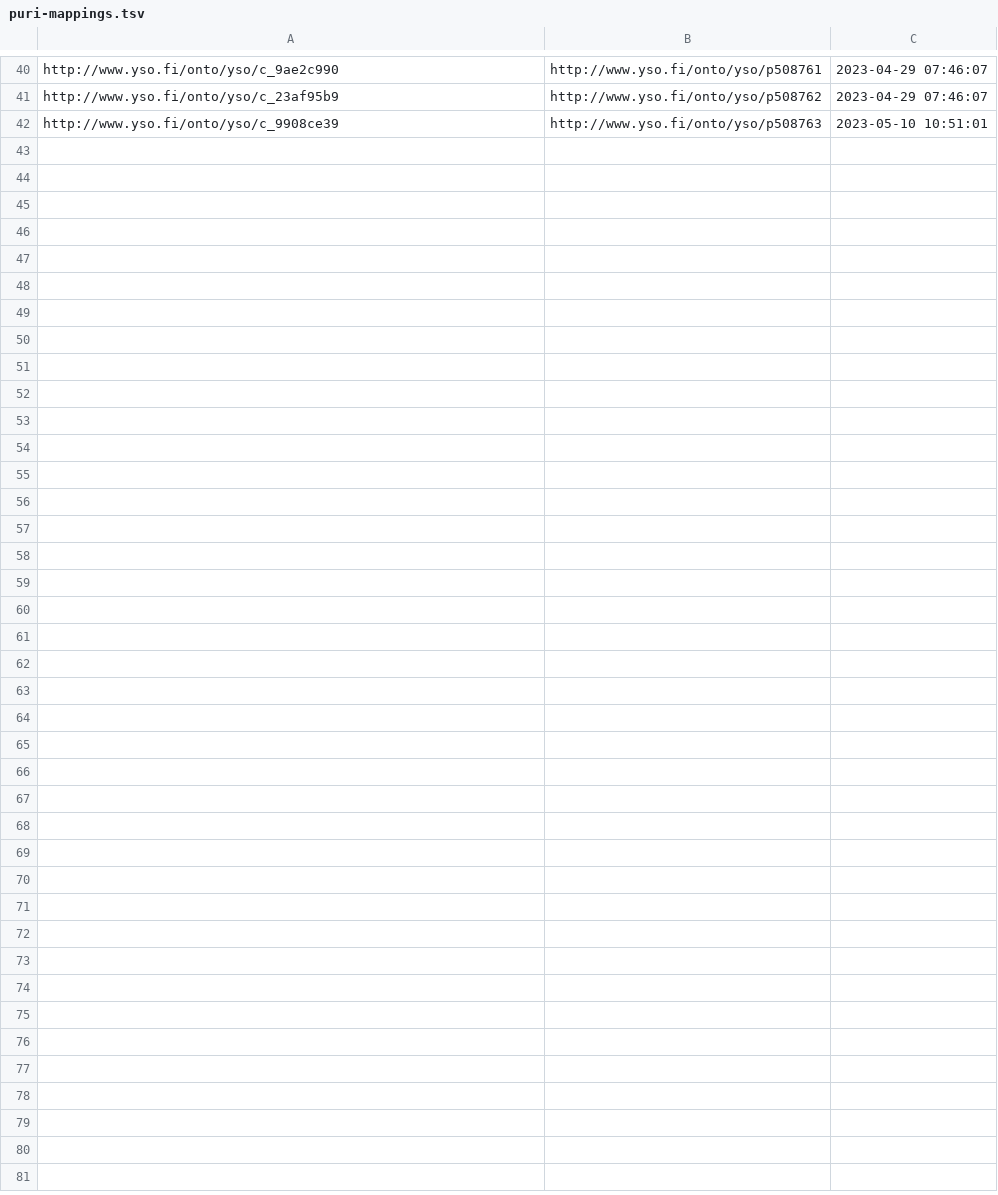
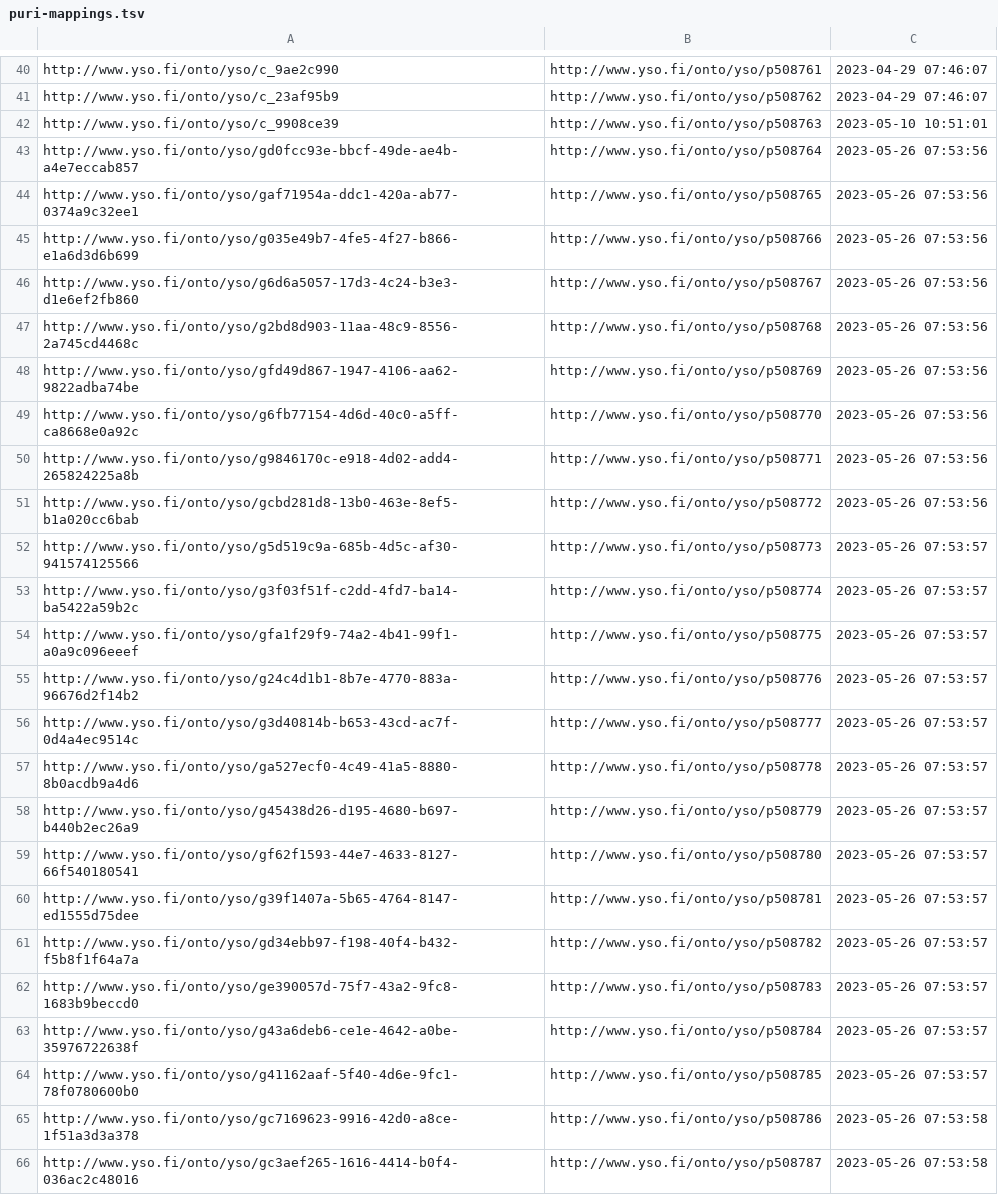
Before and after one commit to NatLibFi/Finto-data, a TSV file: vocabularies/yso-paikat/puri-mappings.tsv, drawn as a sheet; only a part is shown, gaps mark what is left out; the diff names each change by its address in the sheet, - before the commit and + after, or states it on an @@ line.

Commit message:
add entries for PURIs that were erroneously given to YSO concepts (not places) so they won't be reused

```diff
--- a/vocabularies/yso-paikat/puri-mappings.tsv
+++ b/vocabularies/yso-paikat/puri-mappings.tsv
+row 43: http://www.yso.fi/onto/yso/gd0fcc93e-bbcf-49de-ae4b-a4e7eccab857 | http://www.yso.fi/onto/yso/p508764 | 2023-05-26 07:53:56
+row 44: http://www.yso.fi/onto/yso/gaf71954a-ddc1-420a-ab77-0374a9c32ee1 | http://www.yso.fi/onto/yso/p508765 | 2023-05-26 07:53:56
+row 45: http://www.yso.fi/onto/yso/g035e49b7-4fe5-4f27-b866-e1a6d3d6b699 | http://www.yso.fi/onto/yso/p508766 | 2023-05-26 07:53:56
+row 46: http://www.yso.fi/onto/yso/g6d6a5057-17d3-4c24-b3e3-d1e6ef2fb860 | http://www.yso.fi/onto/yso/p508767 | 2023-05-26 07:53:56
+row 47: http://www.yso.fi/onto/yso/g2bd8d903-11aa-48c9-8556-2a745cd4468c | http://www.yso.fi/onto/yso/p508768 | 2023-05-26 07:53:56
+row 48: http://www.yso.fi/onto/yso/gfd49d867-1947-4106-aa62-9822adba74be | http://www.yso.fi/onto/yso/p508769 | 2023-05-26 07:53:56
+row 49: http://www.yso.fi/onto/yso/g6fb77154-4d6d-40c0-a5ff-ca8668e0a92c | http://www.yso.fi/onto/yso/p508770 | 2023-05-26 07:53:56
+row 50: http://www.yso.fi/onto/yso/g9846170c-e918-4d02-add4-265824225a8b | http://www.yso.fi/onto/yso/p508771 | 2023-05-26 07:53:56
+row 51: http://www.yso.fi/onto/yso/gcbd281d8-13b0-463e-8ef5-b1a020cc6bab | http://www.yso.fi/onto/yso/p508772 | 2023-05-26 07:53:56
+row 52: http://www.yso.fi/onto/yso/g5d519c9a-685b-4d5c-af30-941574125566 | http://www.yso.fi/onto/yso/p508773 | 2023-05-26 07:53:57
+row 53: http://www.yso.fi/onto/yso/g3f03f51f-c2dd-4fd7-ba14-ba5422a59b2c | http://www.yso.fi/onto/yso/p508774 | 2023-05-26 07:53:57
+row 54: http://www.yso.fi/onto/yso/gfa1f29f9-74a2-4b41-99f1-a0a9c096eeef | http://www.yso.fi/onto/yso/p508775 | 2023-05-26 07:53:57
+row 55: http://www.yso.fi/onto/yso/g24c4d1b1-8b7e-4770-883a-96676d2f14b2 | http://www.yso.fi/onto/yso/p508776 | 2023-05-26 07:53:57
+row 56: http://www.yso.fi/onto/yso/g3d40814b-b653-43cd-ac7f-0d4a4ec9514c | http://www.yso.fi/onto/yso/p508777 | 2023-05-26 07:53:57
+row 57: http://www.yso.fi/onto/yso/ga527ecf0-4c49-41a5-8880-8b0acdb9a4d6 | http://www.yso.fi/onto/yso/p508778 | 2023-05-26 07:53:57
+row 58: http://www.yso.fi/onto/yso/g45438d26-d195-4680-b697-b440b2ec26a9 | http://www.yso.fi/onto/yso/p508779 | 2023-05-26 07:53:57
+row 59: http://www.yso.fi/onto/yso/gf62f1593-44e7-4633-8127-66f540180541 | http://www.yso.fi/onto/yso/p508780 | 2023-05-26 07:53:57
+row 60: http://www.yso.fi/onto/yso/g39f1407a-5b65-4764-8147-ed1555d75dee | http://www.yso.fi/onto/yso/p508781 | 2023-05-26 07:53:57
+row 61: http://www.yso.fi/onto/yso/gd34ebb97-f198-40f4-b432-f5b8f1f64a7a | http://www.yso.fi/onto/yso/p508782 | 2023-05-26 07:53:57
+row 62: http://www.yso.fi/onto/yso/ge390057d-75f7-43a2-9fc8-1683b9beccd0 | http://www.yso.fi/onto/yso/p508783 | 2023-05-26 07:53:57
+row 63: http://www.yso.fi/onto/yso/g43a6deb6-ce1e-4642-a0be-35976722638f | http://www.yso.fi/onto/yso/p508784 | 2023-05-26 07:53:57
+row 64: http://www.yso.fi/onto/yso/g41162aaf-5f40-4d6e-9fc1-78f0780600b0 | http://www.yso.fi/onto/yso/p508785 | 2023-05-26 07:53:57
+row 65: http://www.yso.fi/onto/yso/gc7169623-9916-42d0-a8ce-1f51a3d3a378 | http://www.yso.fi/onto/yso/p508786 | 2023-05-26 07:53:58
+row 66: http://www.yso.fi/onto/yso/gc3aef265-1616-4414-b0f4-036ac2c48016 | http://www.yso.fi/onto/yso/p508787 | 2023-05-26 07:53:58
```
